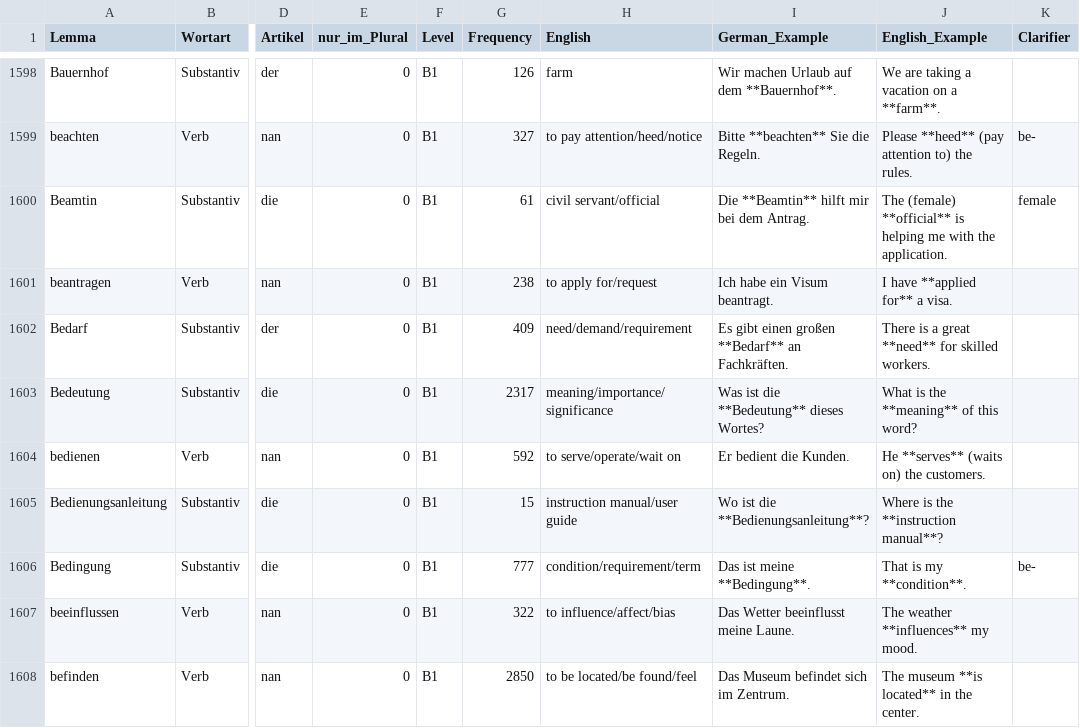
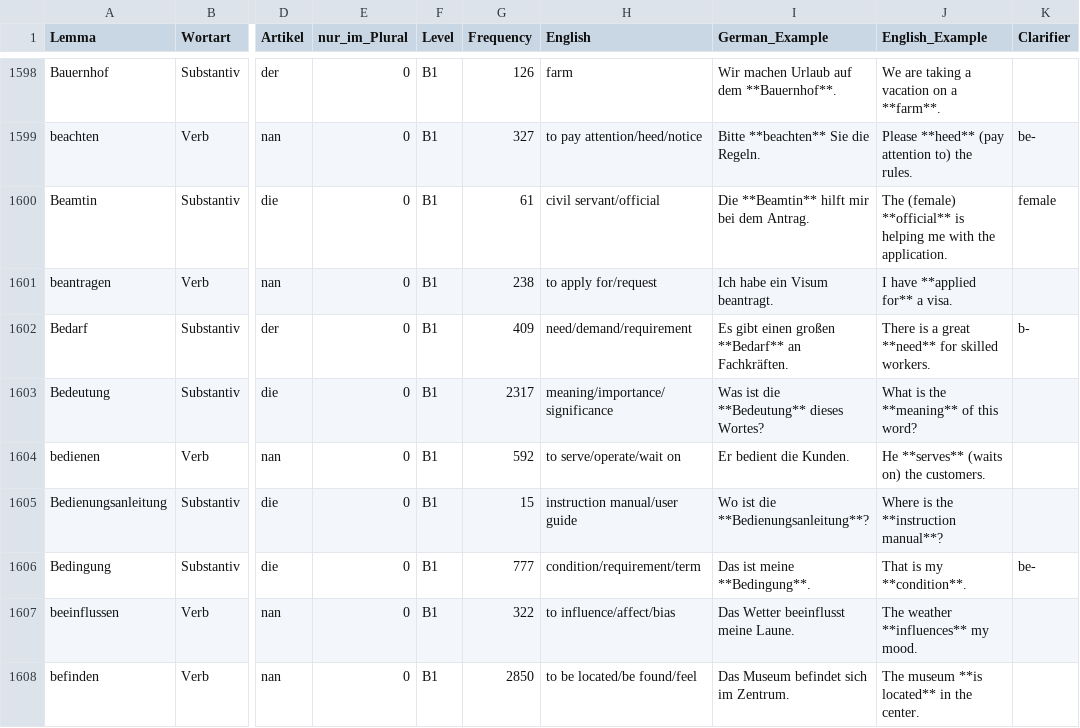
Before and after one commit to hieuristic/flashrecall, a CSV file: goethe_final.csv, drawn as a sheet; only a part is shown, gaps mark what is left out; the diff names each change by its address in the sheet, - before the commit and + after, or states it on an @@ line.

```diff
--- a/goethe_final.csv
+++ b/goethe_final.csv
-K1602 (Clarifier): (empty)
+K1602 (Clarifier): b-
```
Also changed, not shown: 1 other file.
